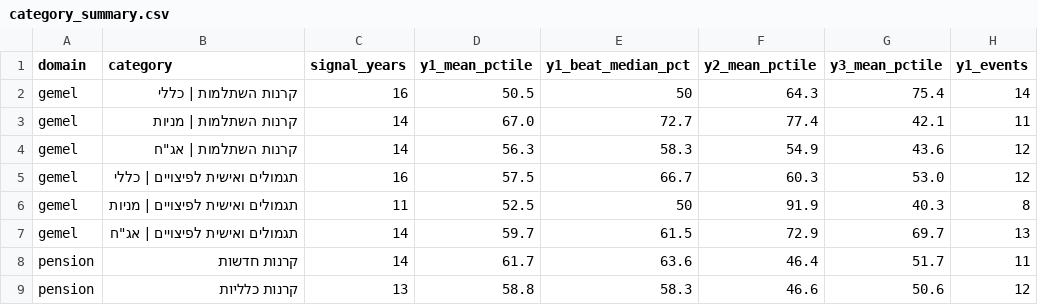
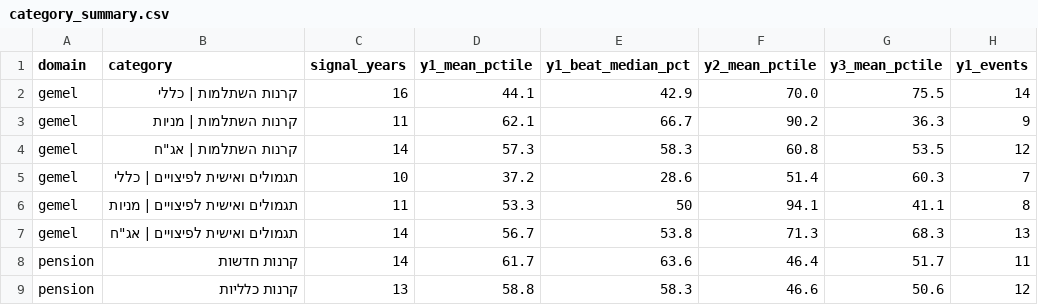
Before and after one commit to Doronsh170/pension-stars-project, a CSV file: analysis/category_summary.csv, drawn as a sheet.

```diff
--- a/analysis/category_summary.csv
+++ b/analysis/category_summary.csv
@@ -1,8 +1,8 @@
 domain,category,signal_years,y1_mean_pctile,y1_beat_median_pct,y2_mean_pctile,y3_mean_pctile,y1_events
-gemel,קרנות השתלמות | כללי,16,50.5,50,64.3,75.4,14
-gemel,קרנות השתלמות | מניות,14,67.0,72.7,77.4,42.1,11
-gemel,"קרנות השתלמות | אג""ח",14,56.3,58.3,54.9,43.6,12
-gemel,תגמולים ואישית לפיצויים | כללי,16,57.5,66.7,60.3,53.0,12
-gemel,תגמולים ואישית לפיצויים | מניות,11,52.5,50,91.9,40.3,8
-gemel,"תגמולים ואישית לפיצויים | אג""ח",14,59.7,61.5,72.9,69.7,13
+gemel,קרנות השתלמות | כללי,16,44.1,42.9,70.0,75.5,14
+gemel,קרנות השתלמות | מניות,11,62.1,66.7,90.2,36.3,9
+gemel,"קרנות השתלמות | אג""ח",14,57.3,58.3,60.8,53.5,12
+gemel,תגמולים ואישית לפיצויים | כללי,10,37.2,28.6,51.4,60.3,7
+gemel,תגמולים ואישית לפיצויים | מניות,11,53.3,50,94.1,41.1,8
+gemel,"תגמולים ואישית לפיצויים | אג""ח",14,56.7,53.8,71.3,68.3,13
 pension,קרנות חדשות,14,61.7,63.6,46.4,51.7,11
```
Also changed, not shown: analysis/events.csv, analysis/risk_summary.csv, 10 other files.
